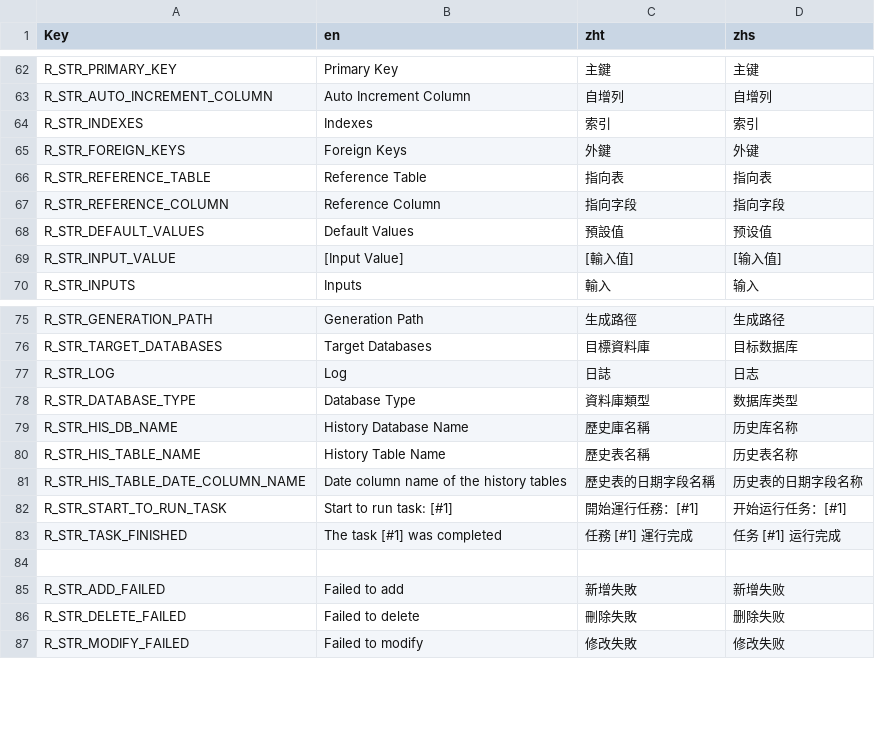
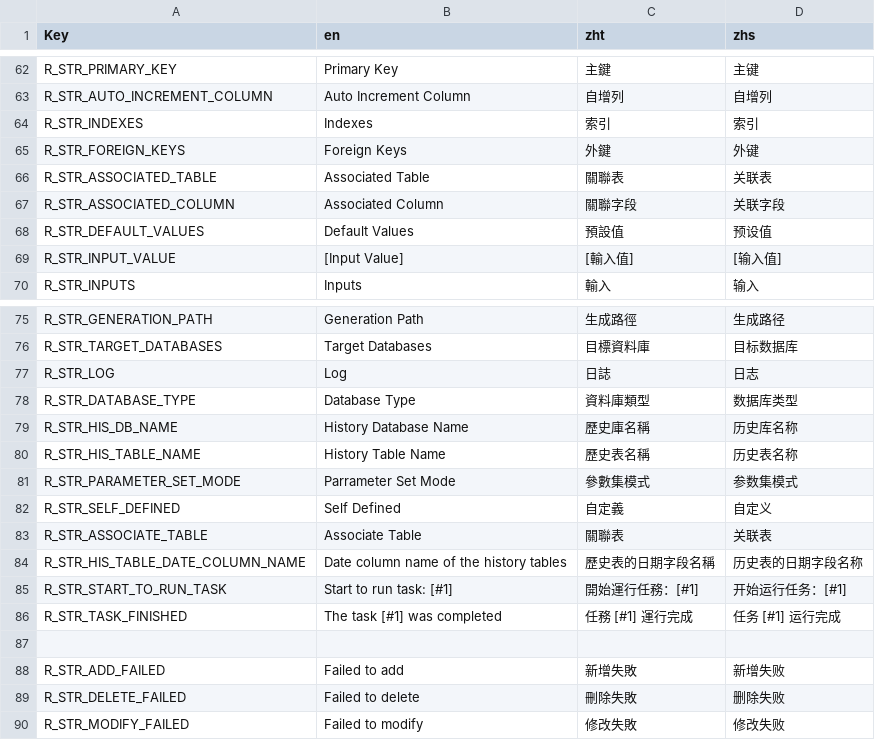
Before and after one commit to Ching-bit/DevHelper, a CSV file: DevHelper/Resources/Lang/LangResources.csv, drawn as a sheet; only a part is shown, gaps mark what is left out.

```diff
--- a/DevHelper/Resources/Lang/LangResources.csv
+++ b/DevHelper/Resources/Lang/LangResources.csv
@@ -65,4 +65,4 @@ R_STR_INDEXES,Indexes,索引,索引
 R_STR_FOREIGN_KEYS,Foreign Keys,外鍵,外键
-R_STR_REFERENCE_TABLE,Reference Table,指向表,指向表
-R_STR_REFERENCE_COLUMN,Reference Column,指向字段,指向字段
+R_STR_ASSOCIATED_TABLE,Associated Table,關聯表,关联表
+R_STR_ASSOCIATED_COLUMN,Associated Column,關聯字段,关联字段
 R_STR_DEFAULT_VALUES,Default Values,預設值,预设值
@@ -80,2 +80,5 @@ R_STR_HIS_DB_NAME,History Database Name,歷史庫名稱,历史库名称
 R_STR_HIS_TABLE_NAME,History Table Name,歷史表名稱,历史表名称
+R_STR_PARAMETER_SET_MODE,Parrameter Set Mode,參數集模式,参数集模式
+R_STR_SELF_DEFINED,Self Defined,自定義,自定义
+R_STR_ASSOCIATE_TABLE,Associate Table,關聯表,关联表
 R_STR_HIS_TABLE_DATE_COLUMN_NAME,Date column name of the history tables,歷史表的日期字段名稱,历史表的日期字段名称
```
Also changed, not shown: 19 other files.
